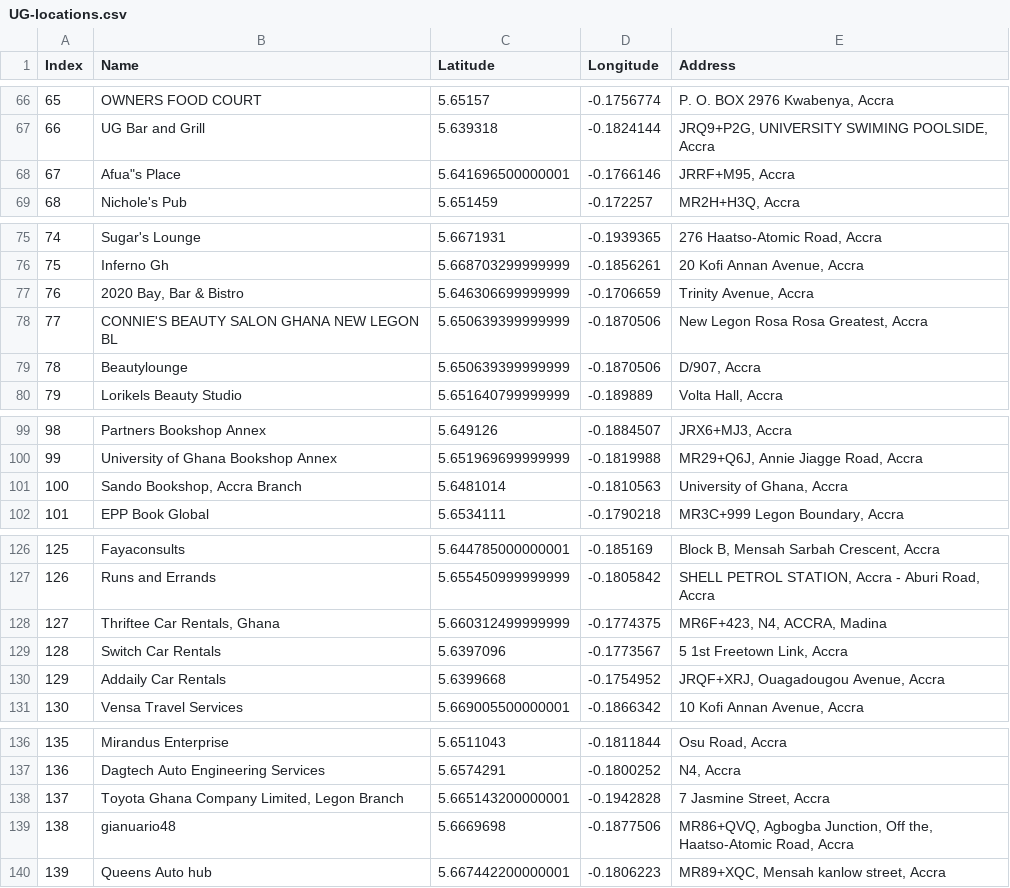
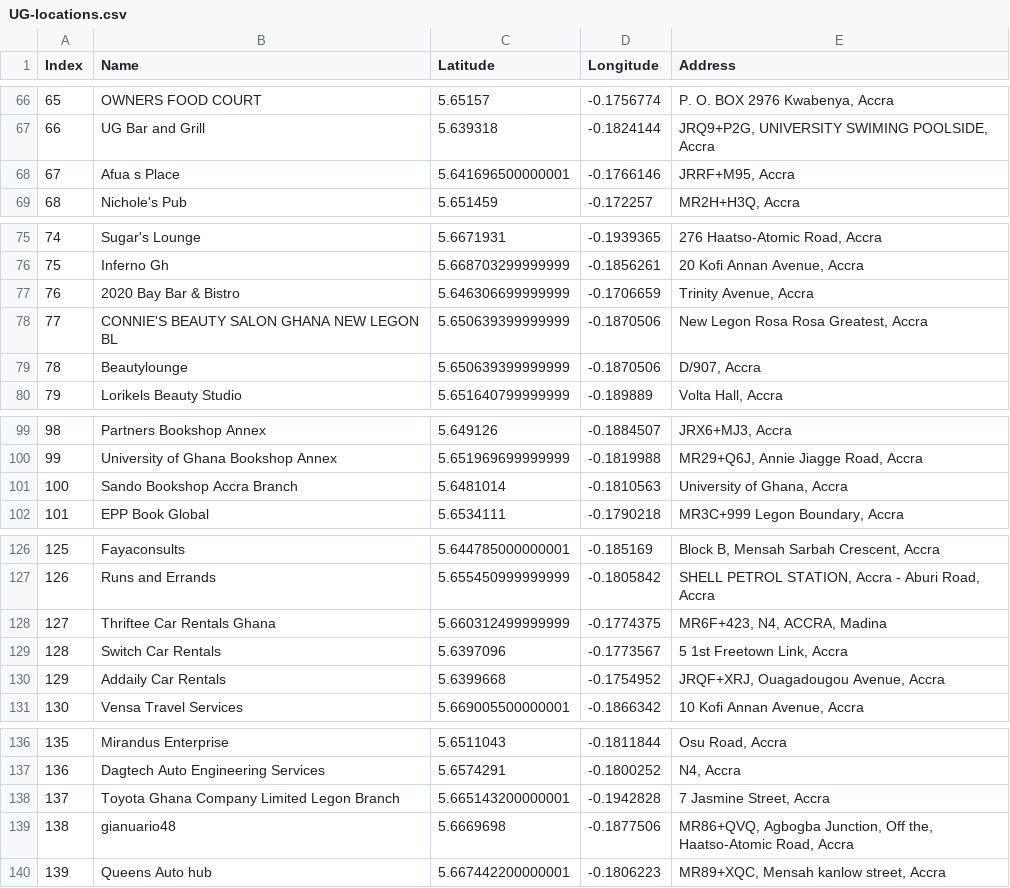
Before and after one commit to DCIT-204/UG_Maps, a CSV file: src/NavigationAlgorithm/UG-locations.csv, drawn as a sheet; only a part is shown, gaps mark what is left out; the diff covers the shown part only.

```diff
--- a/src/NavigationAlgorithm/UG-locations.csv
+++ b/src/NavigationAlgorithm/UG-locations.csv
@@ -67,3 +67,3 @@ Index,Name,Latitude,Longitude,Address
 66,UG Bar and Grill,5.639318,-0.1824144,"JRQ9+P2G, UNIVERSITY SWIMING POOLSIDE, Accra"
-67,"Afua""s Place",5.641696500000001,-0.1766146,"JRRF+M95, Accra"
+67,Afua s Place,5.641696500000001,-0.1766146,"JRRF+M95, Accra"
 68,Nichole's Pub,5.651459,-0.172257,"MR2H+H3Q, Accra"
@@ -76,3 +76,3 @@ Index,Name,Latitude,Longitude,Address
 75,Inferno Gh,5.668703299999999,-0.1856261,"20 Kofi Annan Avenue, Accra"
-76,"2020 Bay, Bar & Bistro",5.646306699999999,-0.1706659,"Trinity Avenue, Accra"
+76,2020 Bay  Bar & Bistro,5.646306699999999,-0.1706659,"Trinity Avenue, Accra"
 77,CONNIE'S BEAUTY SALON GHANA NEW LEGON BL,5.650639399999999,-0.1870506,"New Legon Rosa Rosa Greatest, Accra"
@@ -100,3 +100,3 @@ Index,Name,Latitude,Longitude,Address
 99,University of Ghana Bookshop Annex,5.651969699999999,-0.1819988,"MR29+Q6J, Annie Jiagge Road, Accra"
-100,"Sando Bookshop, Accra Branch",5.6481014,-0.1810563,"University of Ghana, Accra"
+100,Sando Bookshop  Accra Branch,5.6481014,-0.1810563,"University of Ghana, Accra"
 101,EPP Book Global,5.6534111,-0.1790218,"MR3C+999 Legon Boundary, Accra"
@@ -127,3 +127,3 @@ Index,Name,Latitude,Longitude,Address
 126,Runs and Errands,5.655450999999999,-0.1805842,"SHELL PETROL STATION, Accra - Aburi Road, Accra"
-127,"Thriftee Car Rentals, Ghana",5.660312499999999,-0.1774375,"MR6F+423, N4, ACCRA, Madina"
+127,Thriftee Car Rentals  Ghana,5.660312499999999,-0.1774375,"MR6F+423, N4, ACCRA, Madina"
 128,Switch Car Rentals,5.6397096,-0.1773567,"5 1st Freetown Link, Accra"
@@ -137,3 +137,3 @@ Index,Name,Latitude,Longitude,Address
 136,Dagtech Auto Engineering Services,5.6574291,-0.1800252,"N4, Accra"
-137,"Toyota Ghana Company Limited, Legon Branch",5.665143200000001,-0.1942828,"7 Jasmine Street, Accra"
+137,Toyota Ghana Company Limited  Legon Branch,5.665143200000001,-0.1942828,"7 Jasmine Street, Accra"
 138,gianuario48,5.6669698,-0.1877506,"MR86+QVQ, Agbogba Junction, Off the, Haatso-Atomic Road, Accra"
```
Also changed, not shown: 22 edited cells elsewhere in this file.
